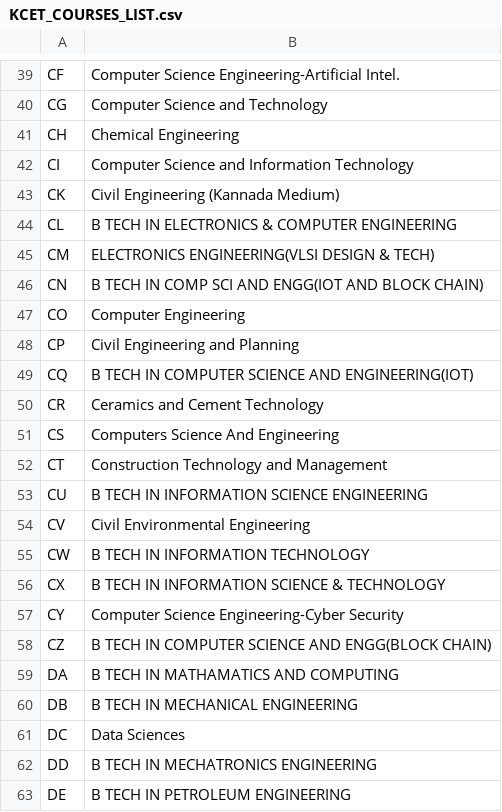
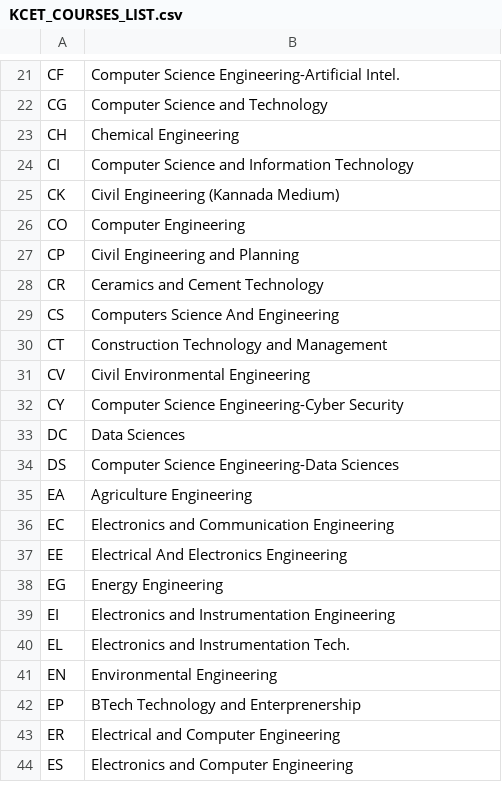
Before and after one commit to ananthvk/student-admission-counselling, a CSV file: dataset/KCET_COURSES_LIST.csv, drawn as a sheet; only a part is shown, gaps mark what is left out; the shorter side is filled out with more unchanged rows; the diff covers the shown part only.

```diff
--- a/dataset/KCET_COURSES_LIST.csv
+++ b/dataset/KCET_COURSES_LIST.csv
@@ -43,8 +25,4 @@ CI,Computer Science and Information Technology
 CK,Civil Engineering (Kannada Medium)
-CL,B TECH IN ELECTRONICS & COMPUTER ENGINEERING
-CM,ELECTRONICS  ENGINEERING(VLSI DESIGN & TECH)
-CN,B TECH IN COMP SCI AND ENGG(IOT AND BLOCK CHAIN)
 CO,Computer Engineering
 CP,Civil Engineering and Planning
-CQ,B TECH IN COMPUTER SCIENCE AND ENGINEERING(IOT)
 CR,Ceramics and Cement Technology
@@ -52,12 +30,4 @@ CS,Computers Science And Engineering
 CT,Construction Technology and Management
-CU,B TECH IN INFORMATION SCIENCE ENGINEERING
 CV,Civil Environmental Engineering
-CW,B TECH IN INFORMATION TECHNOLOGY
-CX,B TECH IN INFORMATION SCIENCE & TECHNOLOGY
 CY,Computer Science Engineering-Cyber Security
-CZ,B TECH IN COMPUTER SCIENCE AND ENGG(BLOCK CHAIN)
-DA,B TECH IN MATHAMATICS AND COMPUTING
-DB,B TECH IN MECHANICAL ENGINEERING
 DC,Data Sciences
-DD,B TECH IN MECHATRONICS ENGINEERING
-DE,B TECH IN PETROLEUM ENGINEERING
```
Also changed, not shown: 1 added row, 60 removed rows and 5 edited cells elsewhere in this file, 8 other files.
